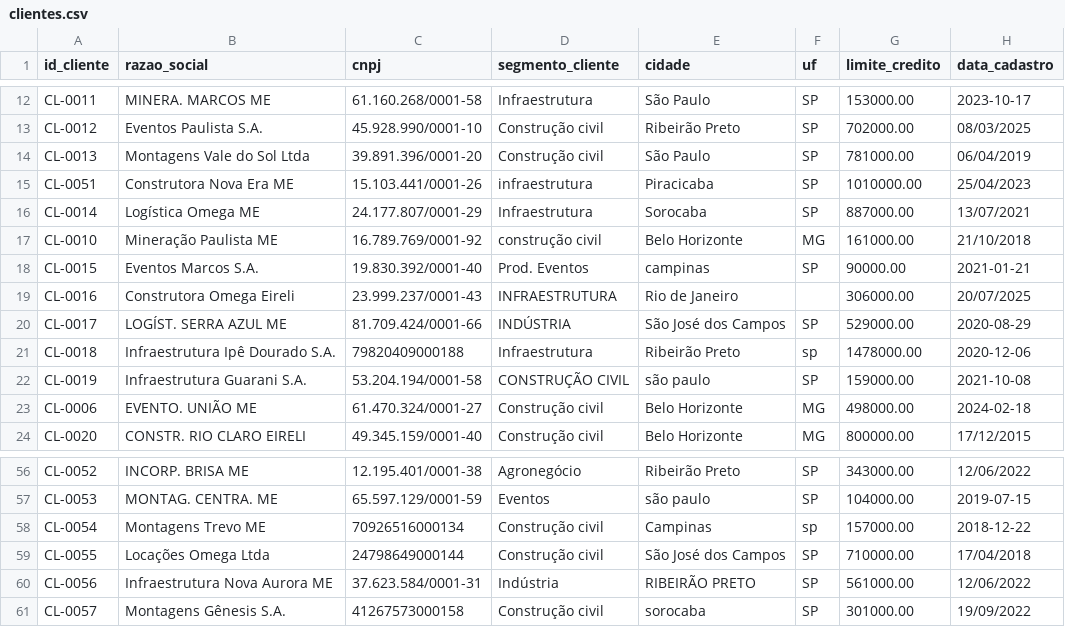
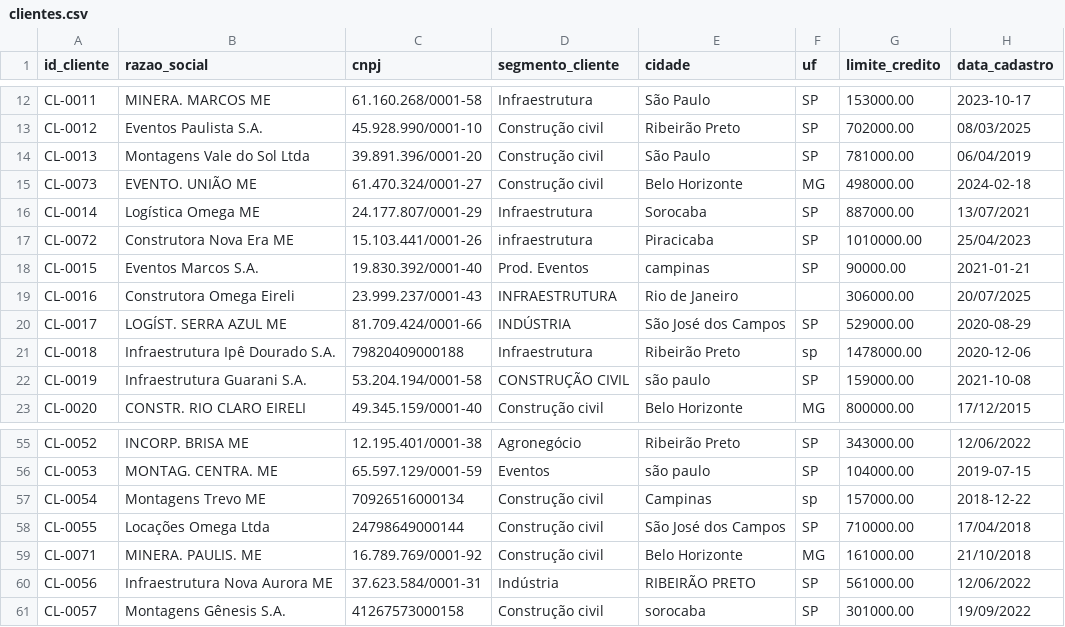
Before and after one commit to kaekoff-ux/rental-machinery-analytics, a CSV file: data/raw/clientes.csv, drawn as a sheet; only a part is shown, gaps mark what is left out; removed rows and columns are numbered as before the commit, all else as after; the diff names each change by its address in the sheet, - before the commit and + after, or states it on an @@ line.

```diff
--- a/data/raw/clientes.csv
+++ b/data/raw/clientes.csv
-row 15: CL-0051 | Construtora Nova Era ME | 15.103.441/0001-26 | infraestrutura | Piracicaba | SP | 1010000.00 | 25/04/2023
+row 15: CL-0073 | EVENTO. UNIÃO ME | 61.470.324/0001-27 | Construção civil | Belo Horizonte | MG | 498000.00 | 2024-02-18
-row 17: CL-0010 | Mineração Paulista ME | 16.789.769/0001-92 | construção civil | Belo Horizonte | MG | 161000.00 | 21/10/2018
+row 17: CL-0072 | Construtora Nova Era ME | 15.103.441/0001-26 | infraestrutura | Piracicaba | SP | 1010000.00 | 25/04/2023
-row 23: CL-0006 | EVENTO. UNIÃO ME | 61.470.324/0001-27 | Construção civil | Belo Horizonte | MG | 498000.00 | 2024-02-18
+row 59: CL-0071 | MINERA. PAULIS. ME | 16.789.769/0001-92 | Construção civil | Belo Horizonte | MG | 161000.00 | 21/10/2018
```
Also changed, not shown: 4 other files.
